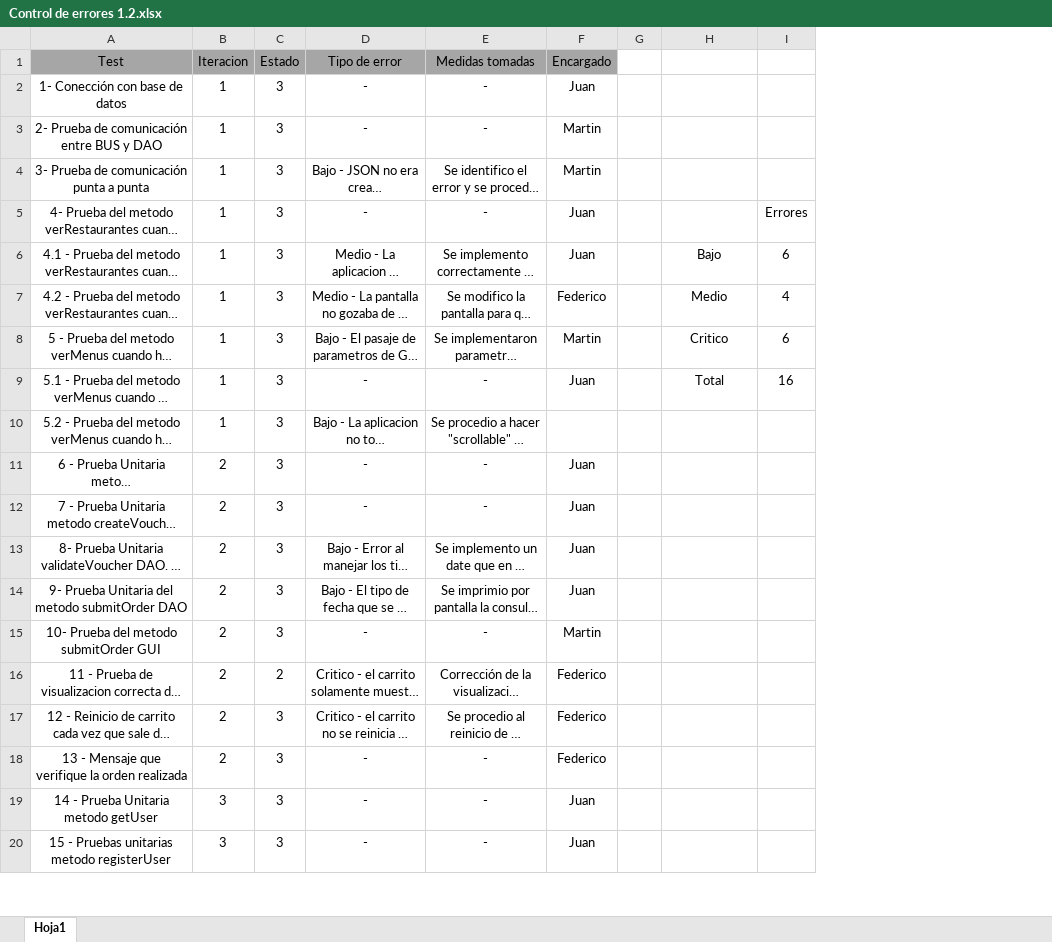
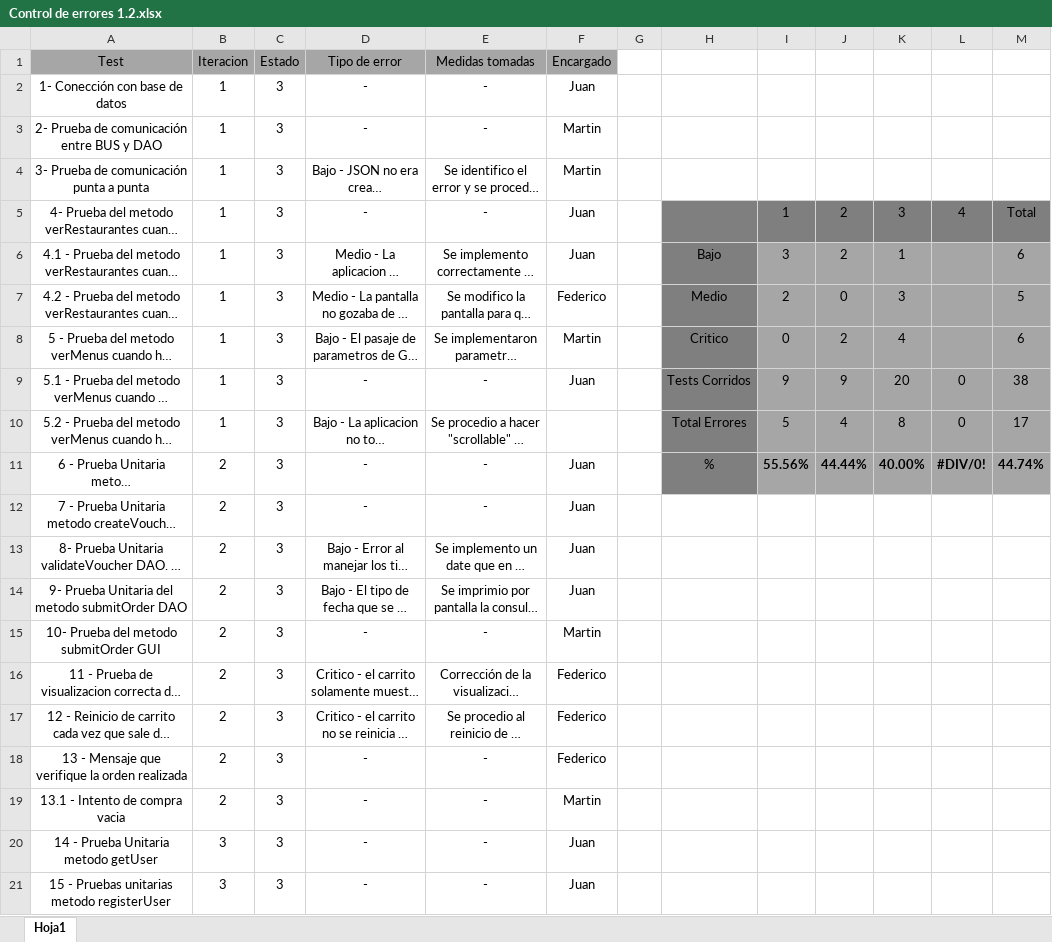
Before and after one commit to FedeScuote/NoLines, an Excel workbook: rsc/Control de errores 1.2.xlsx, sheet Hoja1, drawn as a sheet; only a part is shown; long unchanged cells end in …; values as stored, in another font and other column widths than the file's, no borders; conditional formats not drawn; addresses are those after the commit; the diff covers the shown part only; the diff names each change by its address in the sheet, - before the commit and + after, or states it on an @@ line.

```diff
--- a/rsc/Control de errores 1.2.xlsx (sheet Hoja1)
+++ b/rsc/Control de errores 1.2.xlsx (sheet Hoja1)
+column I, rows 5-11: 1 | 3 | 2 | 0 | 9 | 5 | 55.56%
+column J, rows 5-11: 2 | 2 | 0 | 2 | 9 | 4 | 44.44%
+column K, rows 5-11: 3 | 1 | 3 | 4 | 20 | 8 | 40.00%
+column L, rows 5-11: 4 |  |  |  | 0 | 0 | #DIV/0!
-H5:H11 fill: none
+H5:H11 fill: #7F7F7F
-M5: Errores
+M5: Total
-M5 fill: none
+M5 fill: #7F7F7F
-M6:M11 fill: none
+M6:M11 fill: #A6A6A6
-M7: 4
+M7: 5
-H9: Total
+H9: Tests Corridos
-M9: 16
+M9: 38
-H10: (empty)
+H10: Total Errores
-M10: (empty)
+M10: 17
-H11: (empty)
+H11: %
-M11: (empty)
+M11: 44.74%
-C16 (Estado): 2
+C16 (Estado): 3
+row 19: 13.1 - Intento de compra vacia | 2 | 3 | - | - | Martin
```
Also changed, not shown: 6 added rows and 4 edited cells elsewhere in this sheet, formulas that keep their value, 2 other files.
